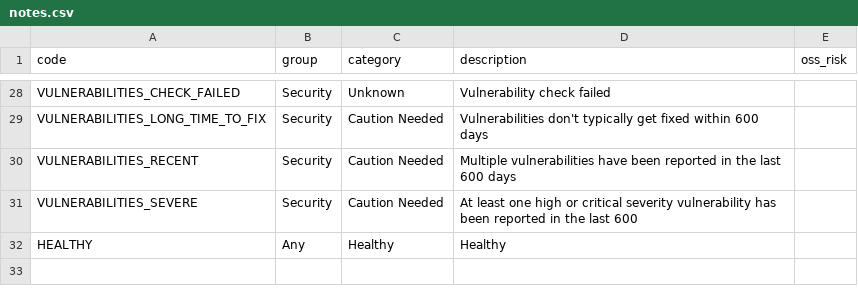
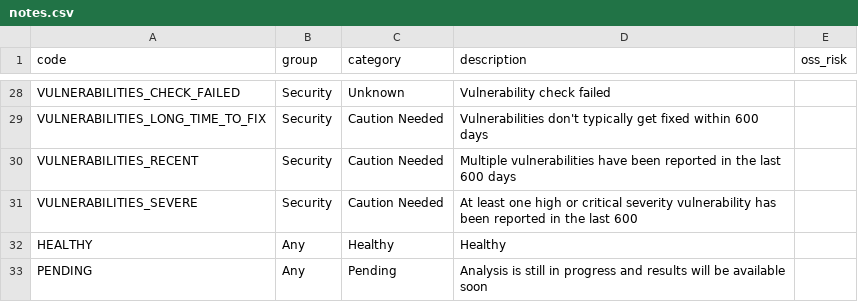
Before and after one commit to openteamsinc/opensourcescore.dev, a CSV file: score/notes/notes.csv, drawn as a sheet; only a part is shown, gaps mark what is left out.

Commit message:
added pending

```diff
--- a/score/notes/notes.csv
+++ b/score/notes/notes.csv
@@ -32 +32,2 @@ VULNERABILITIES_SEVERE,Security,Caution Needed,"At least one high or critical se
 HEALTHY,Any,Healthy,Healthy,
+PENDING,Any,Pending,"Analysis is still in progress and results will be available soon",
```
Also changed, not shown: 1 other file.
